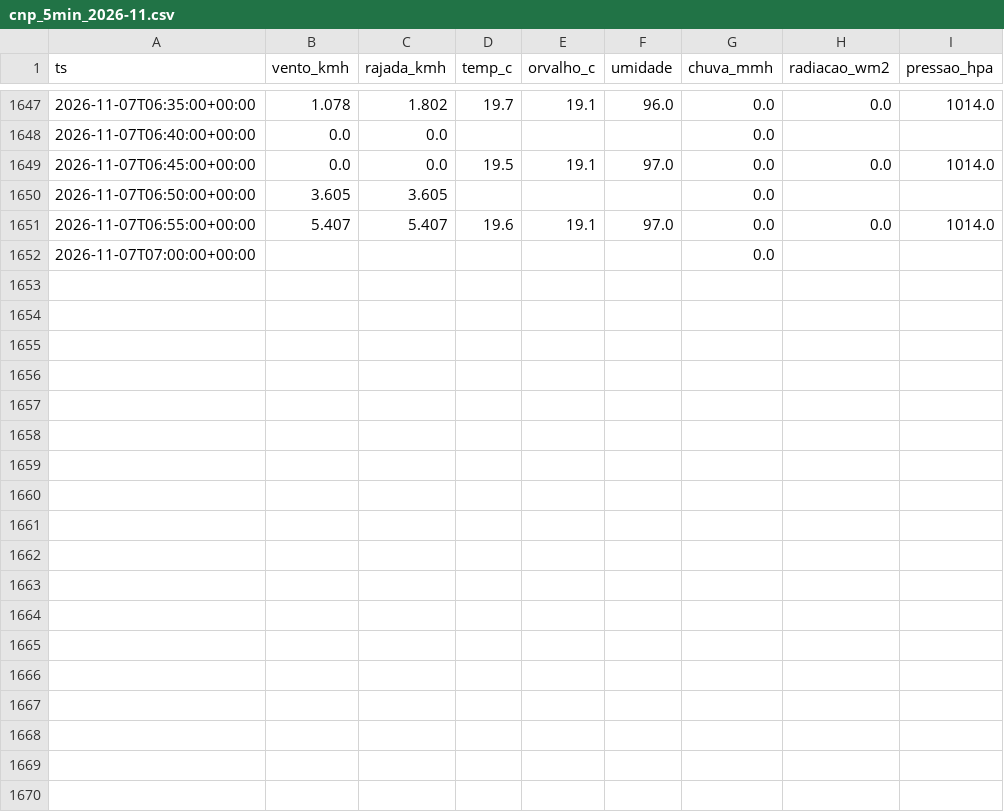
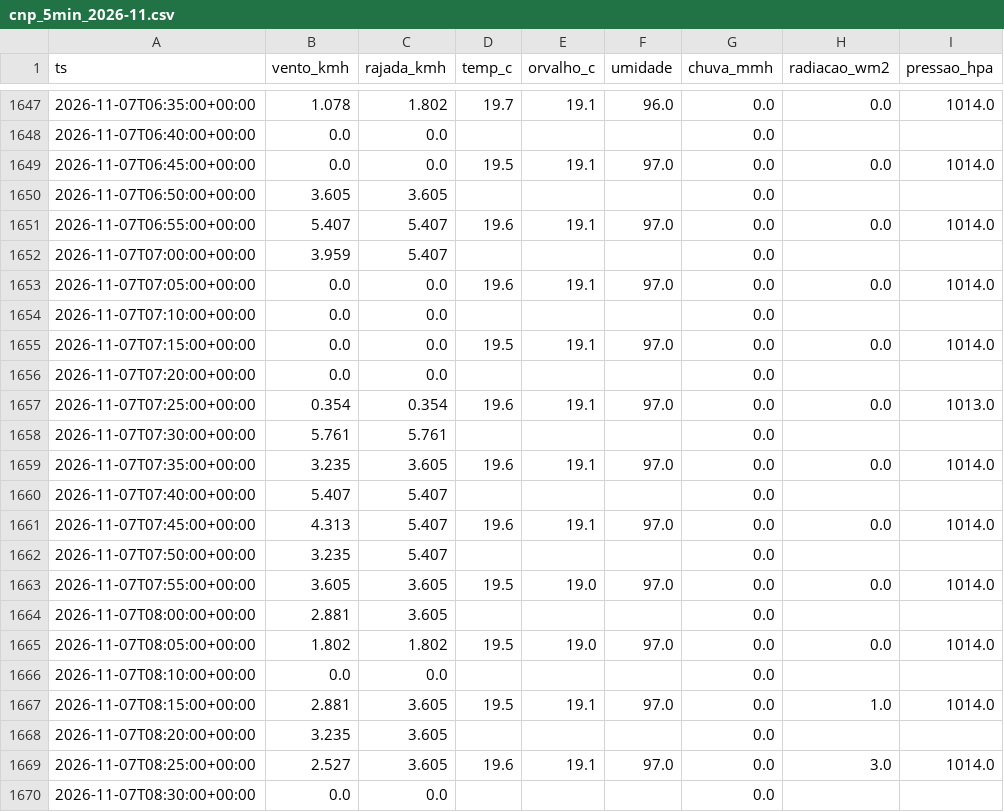
Before and after one commit to fernandoliveiraf-sudo/previsao-cnp-boituva, a CSV file: dados/cnp_5min_2026-11.csv, drawn as a sheet; only a part is shown, gaps mark what is left out; the diff covers the shown part only.

```diff
--- a/dados/cnp_5min_2026-11.csv
+++ b/dados/cnp_5min_2026-11.csv
@@ -1651,2 +1651,20 @@ ts,vento_kmh,rajada_kmh,temp_c,orvalho_c,umidade,chuva_mmh,radiacao_wm2,pressao_
 2026-11-07T06:55:00+00:00,5.407,5.407,19.6,19.1,97.0,0.0,0.0,1014.0
-2026-11-07T07:00:00+00:00,,,,,,0.0,,
+2026-11-07T07:00:00+00:00,3.959,5.407,,,,0.0,,
+2026-11-07T07:05:00+00:00,0.0,0.0,19.6,19.1,97.0,0.0,0.0,1014.0
+2026-11-07T07:10:00+00:00,0.0,0.0,,,,0.0,,
+2026-11-07T07:15:00+00:00,0.0,0.0,19.5,19.1,97.0,0.0,0.0,1014.0
+2026-11-07T07:20:00+00:00,0.0,0.0,,,,0.0,,
+2026-11-07T07:25:00+00:00,0.354,0.354,19.6,19.1,97.0,0.0,0.0,1013.0
+2026-11-07T07:30:00+00:00,5.761,5.761,,,,0.0,,
+2026-11-07T07:35:00+00:00,3.235,3.605,19.6,19.1,97.0,0.0,0.0,1014.0
+2026-11-07T07:40:00+00:00,5.407,5.407,,,,0.0,,
+2026-11-07T07:45:00+00:00,4.313,5.407,19.6,19.1,97.0,0.0,0.0,1014.0
+2026-11-07T07:50:00+00:00,3.235,5.407,,,,0.0,,
+2026-11-07T07:55:00+00:00,3.605,3.605,19.5,19.0,97.0,0.0,0.0,1014.0
+2026-11-07T08:00:00+00:00,2.881,3.605,,,,0.0,,
+2026-11-07T08:05:00+00:00,1.802,1.802,19.5,19.0,97.0,0.0,0.0,1014.0
+2026-11-07T08:10:00+00:00,0.0,0.0,,,,0.0,,
+2026-11-07T08:15:00+00:00,2.881,3.605,19.5,19.1,97.0,0.0,1.0,1014.0
+2026-11-07T08:20:00+00:00,3.235,3.605,,,,0.0,,
+2026-11-07T08:25:00+00:00,2.527,3.605,19.6,19.1,97.0,0.0,3.0,1014.0
+2026-11-07T08:30:00+00:00,0.0,0.0,,,,0.0,,
```
Also changed, not shown: 11 added rows elsewhere in this file, dados/cnp_horario.csv, 1 other file.
